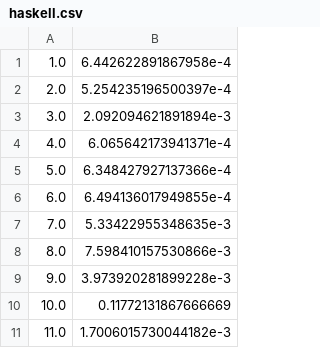
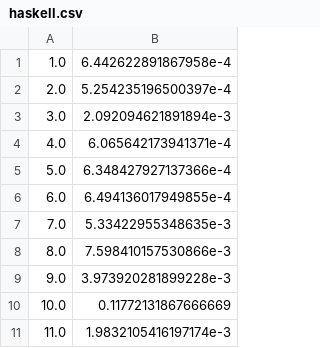
Before and after one commit to Axect/Euler, a CSV file: Bench/toPlot/haskell.csv, drawn as a sheet.

```diff
--- a/Bench/toPlot/haskell.csv
+++ b/Bench/toPlot/haskell.csv
@@ -10,2 +10,2 @@
 10.0,0.11772131867666669
-11.0,1.7006015730044182e-3
+11.0,1.9832105416197174e-3
```
Also changed, not shown: Bench/data/euler011.csv, Bench/toPlot/nim.csv, 3 other files.
